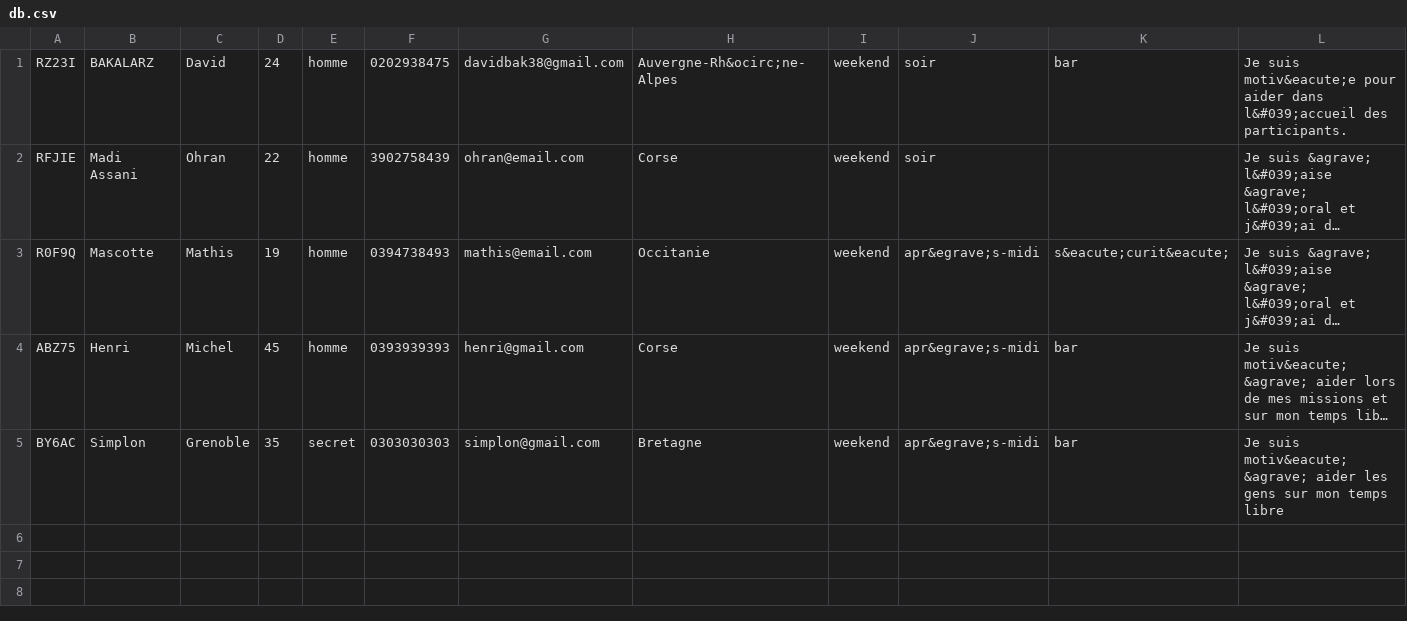
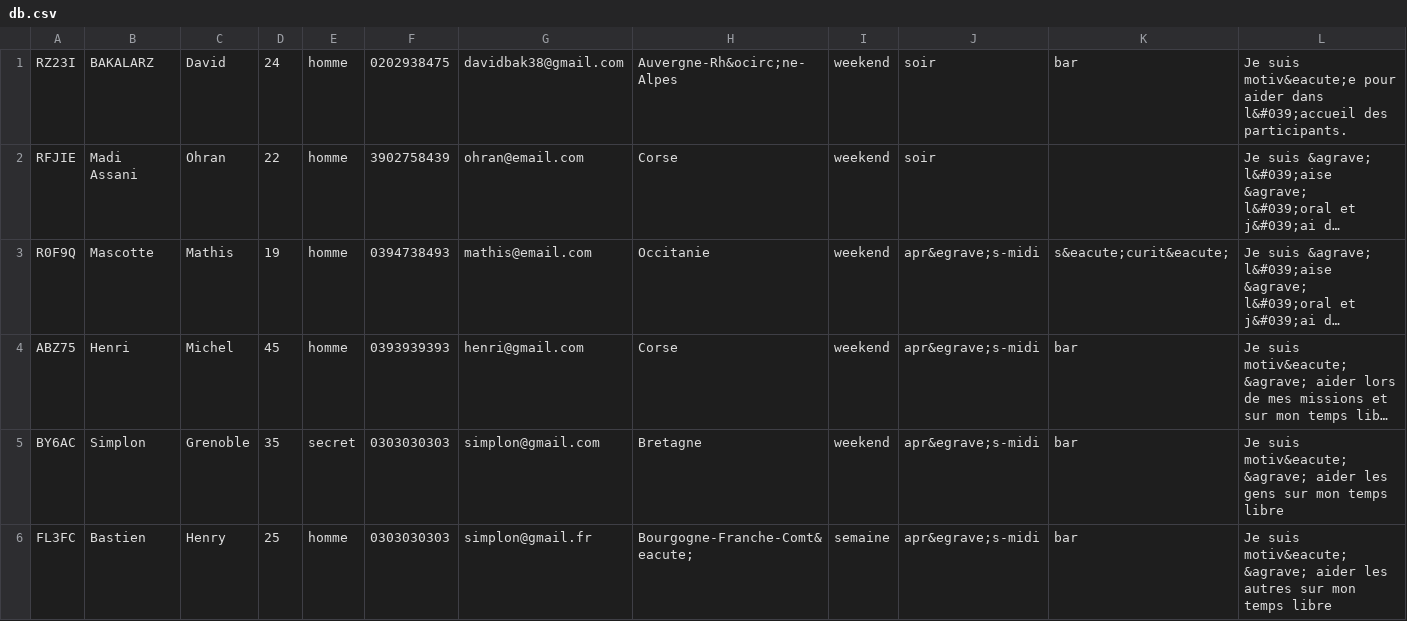
Before and after one commit to Vellanos/Solution-b-n-voles, a CSV file: public/backend/class/db.csv, drawn as a sheet; long unchanged cells end in …; the diff names each change by its address in the sheet, - before the commit and + after, or states it on an @@ line.

```diff
--- a/public/backend/class/db.csv
+++ b/public/backend/class/db.csv
+row 6: FL3FC | Bastien | Henry | 25 | homme | 0303030303 | simplon@gmail.fr | Bourgogne-Franche-Comt&eacute; | semaine | apr&egrave;s-midi | bar | Je suis motiv&eacute; &agrave; aider les autres sur mon temps libre
```
Also changed, not shown: public/backend/class/dbEvent.csv, 1 other file.
